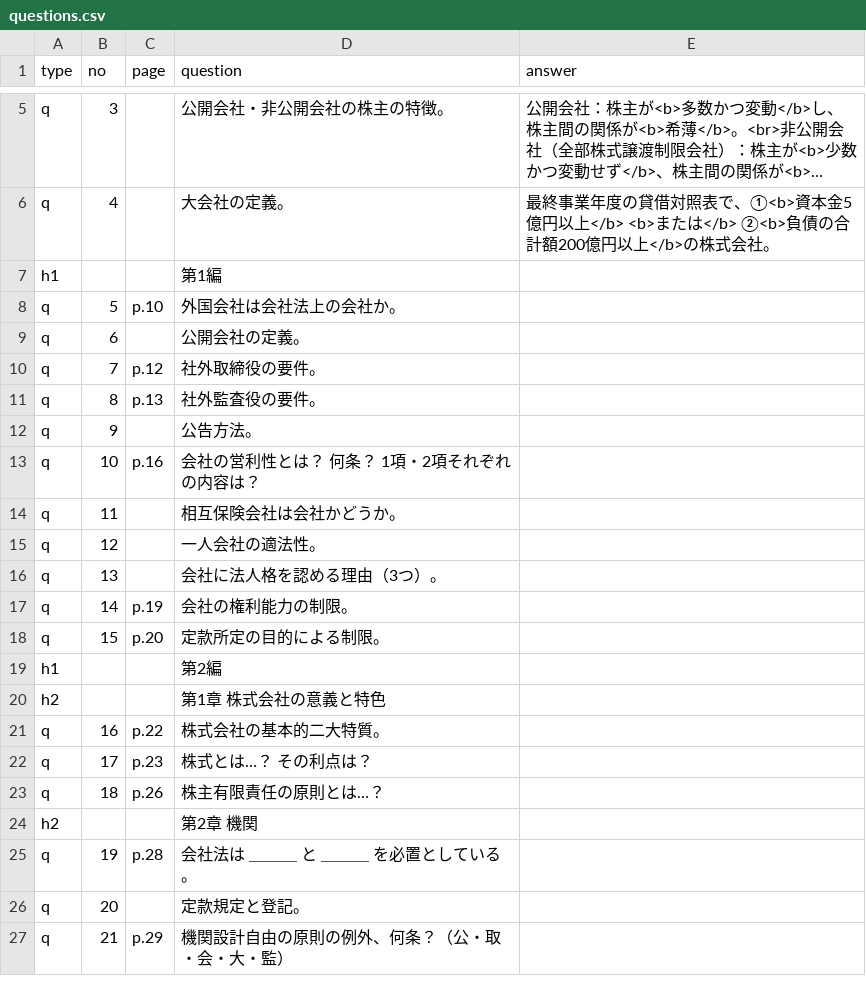
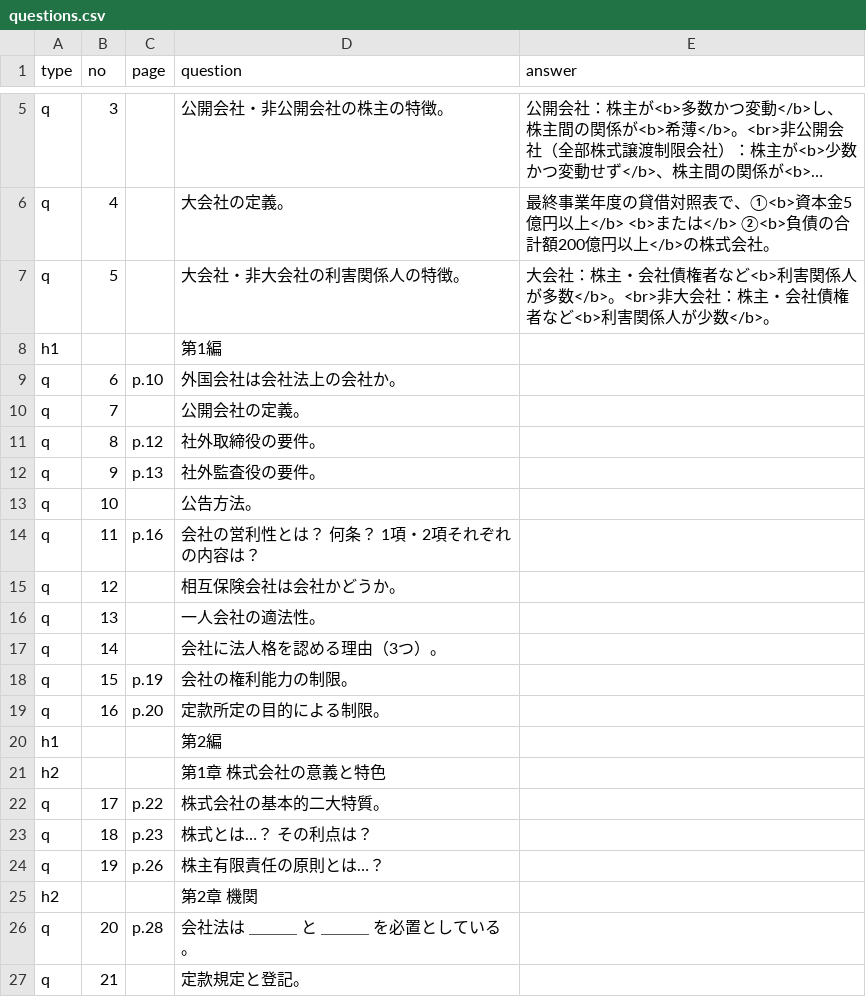
Before and after one commit to hokuto-create/kigyoho, a CSV file: questions.csv, drawn as a sheet; only a part is shown, gaps mark what is left out; long unchanged cells end in …; removed rows and columns are numbered as before the commit, all else as after; the diff covers the shown part only; the diff names each change by its address in the sheet, - before the commit and + after, or states it on an @@ line.

```diff
--- a/questions.csv
+++ b/questions.csv
+row 7: q | 5 |  | 大会社・非大会社の利害関係人の特徴。 | 大会社：株主・会社債権者など<b>利害関係人が多数</b>。<br>非大会社：株主・会社債権者など<b>利害関係人が少数</b>。
-row 8: q | 5 | p.10 | 外国会社は会社法上の会社か。
-C9 (page): (empty)
+C9 (page): p.10
-D9 (question): 公開会社の定義。
+D9 (question): 外国会社は会社法上の会社か。
-C10 (page): p.12
+C10 (page): (empty)
-D10 (question): 社外取締役の要件。
+D10 (question): 公開会社の定義。
-C11 (page): p.13
+C11 (page): p.12
-D11 (question): 社外監査役の要件。
+D11 (question): 社外取締役の要件。
-C12 (page): (empty)
+C12 (page): p.13
-D12 (question): 公告方法。
+D12 (question): 社外監査役の要件。
-C13 (page): p.16
+C13 (page): (empty)
-D13 (question): 会社の営利性とは？ 何条？ 1項・2項それぞれの内容は？
+D13 (question): 公告方法。
-C14 (page): (empty)
+C14 (page): p.16
-D14 (question): 相互保険会社は会社かどうか。
+D14 (question): 会社の営利性とは？ 何条？ 1項・2項それぞれの内容は？
-D15 (question): 一人会社の適法性。
+D15 (question): 相互保険会社は会社かどうか。
-D16 (question): 会社に法人格を認める理由（3つ）。
+D16 (question): 一人会社の適法性。
-C17 (page): p.19
+C17 (page): (empty)
-D17 (question): 会社の権利能力の制限。
+D17 (question): 会社に法人格を認める理由（3つ）。
-C18 (page): p.20
+C18 (page): p.19
-D18 (question): 定款所定の目的による制限。
+D18 (question): 会社の権利能力の制限。
+row 19: q | 16 | p.20 | 定款所定の目的による制限。
-row 21: q | 16 | p.22 | 株式会社の基本的二大特質。
-C22 (page): p.23
+C22 (page): p.22
-D22 (question): 株式とは…？ その利点は？
+D22 (question): 株式会社の基本的二大特質。
-C23 (page): p.26
+C23 (page): p.23
-D23 (question): 株主有限責任の原則とは…？
+D23 (question): 株式とは…？ その利点は？
+row 24: q | 19 | p.26 | 株主有限責任の原則とは…？
-row 25: q | 19 | p.28 | 会社法は ＿＿＿ と ＿＿＿ を必置としている。
-C26 (page): (empty)
+C26 (page): p.28
-D26 (question): 定款規定と登記。
+D26 (question): 会社法は ＿＿＿ と ＿＿＿ を必置としている。
-C27 (page): p.29
+C27 (page): (empty)
-D27 (question): 機関設計自由の原則の例外、何条？（公・取・会・大・監）
+D27 (question): 定款規定と登記。
```
Also changed, not shown: 1 added row and 6 edited cells elsewhere in this file, 1 other file.
